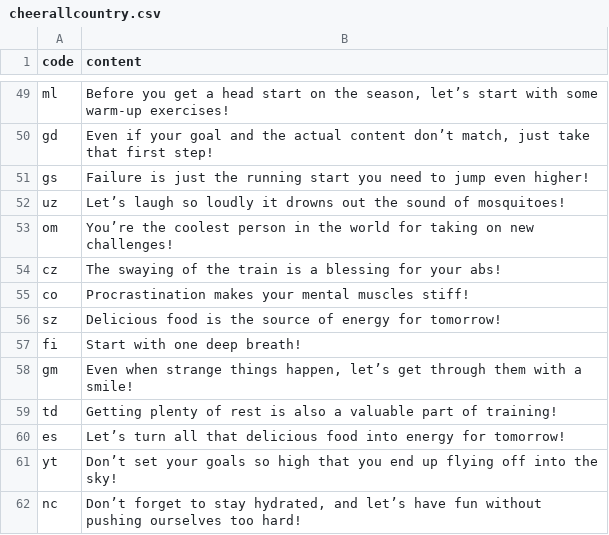
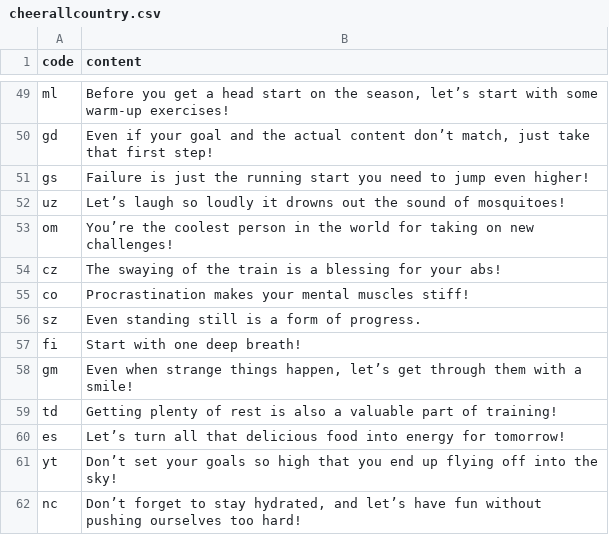
Before and after one commit to htvoffcial/htvoffcial, a CSV file: .github/content/cheerallcountry.csv, drawn as a sheet; only a part is shown, gaps mark what is left out.

```diff
--- a/.github/content/cheerallcountry.csv
+++ b/.github/content/cheerallcountry.csv
@@ -55,3 +55,3 @@ cz,"The swaying of the train is a blessing for your abs!"
 co,"Procrastination makes your mental muscles stiff!"
-sz,"Delicious food is the source of energy for tomorrow!"
+sz,"Even standing still is a form of progress."
 fi,"Start with one deep breath!"
```
